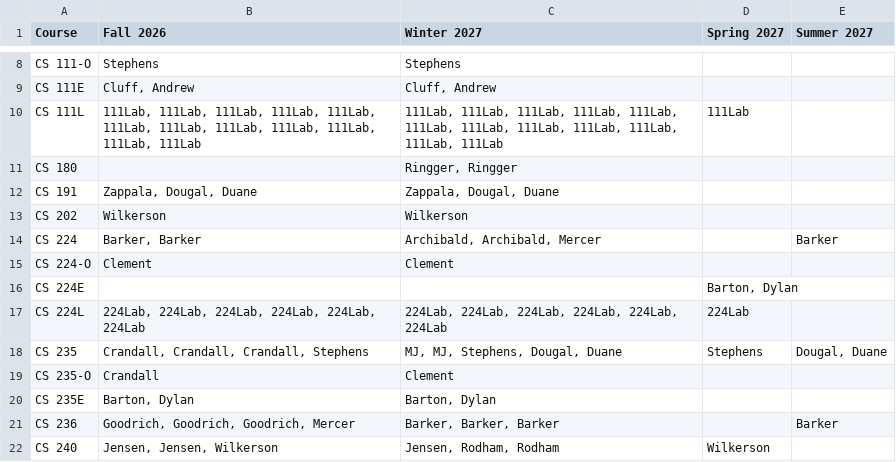
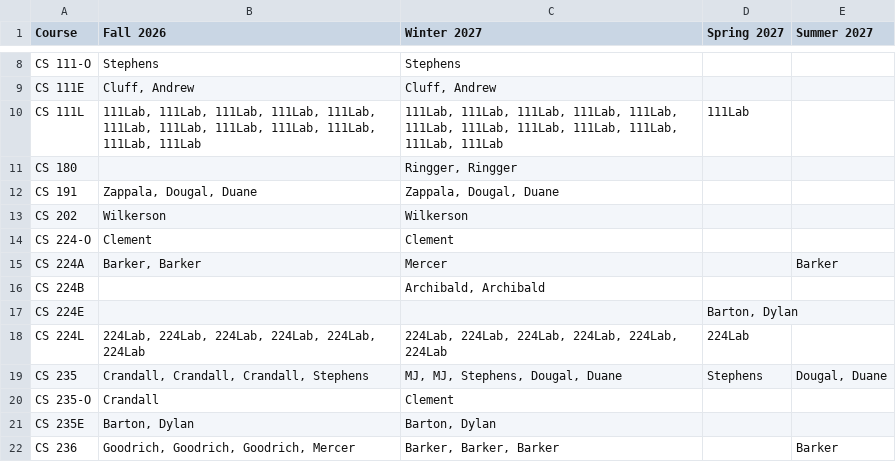
Before and after one commit to mjcleme/scheduling-public, a CSV file: courses_by_semester_full.csv, drawn as a sheet; only a part is shown, gaps mark what is left out; the shorter side is filled out with more unchanged rows; removed rows and columns are numbered as before the commit, all else as after; the diff names each change by its address in the sheet, - before the commit and + after, or states it on an @@ line.

```diff
--- a/courses_by_semester_full.csv
+++ b/courses_by_semester_full.csv
-row 14: CS 224 | Barker, Barker | Archibald, Archibald, Mercer |  | Barker
+row 15: CS 224A | Barker, Barker | Mercer |  | Barker
+row 16: CS 224B |  | Archibald, Archibald
```
Also changed, not shown: schedule_Fall_2026.csv, schedule_Summer_2027.csv, 1 other file.
